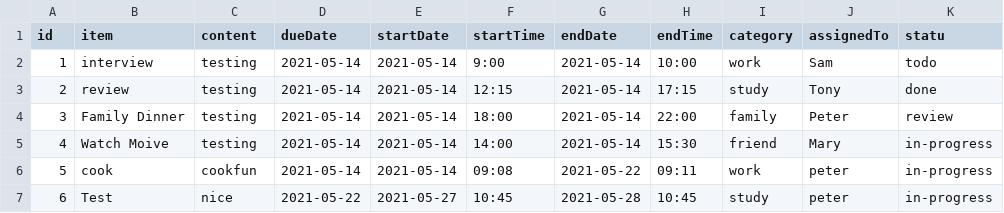
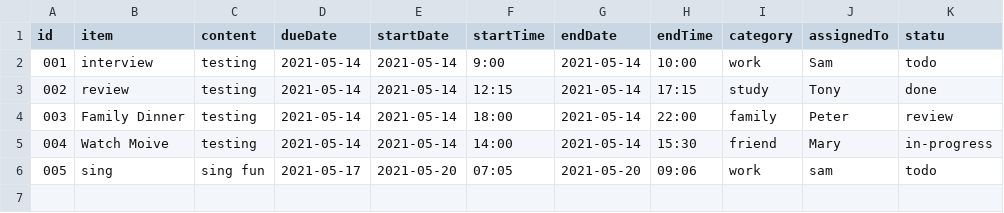
Before and after one commit to SamLui520/Codecademy-project, a CSV file: server/todolist.csv, drawn as a sheet; removed rows and columns are numbered as before the commit, all else as after; the diff names each change by its address in the sheet, - before the commit and + after, or states it on an @@ line.

```diff
--- a/server/todolist.csv
+++ b/server/todolist.csv
@@ column A (id) renumbered between rows 2 and 5 @@
-row 6: 5 | cook | cookfun | 2021-05-14 | 2021-05-14 | 09:08 | 2021-05-22 | 09:11 | work | peter | in-progress
-row 7: 6 | Test | nice | 2021-05-22 | 2021-05-27 | 10:45 | 2021-05-28 | 10:45 | study | peter | in-progress
+row 6: 005 | sing | sing fun | 2021-05-17 | 2021-05-20 | 07:05 | 2021-05-20 | 09:06 | work | sam | todo
```
Also changed, not shown: 7 other files.
